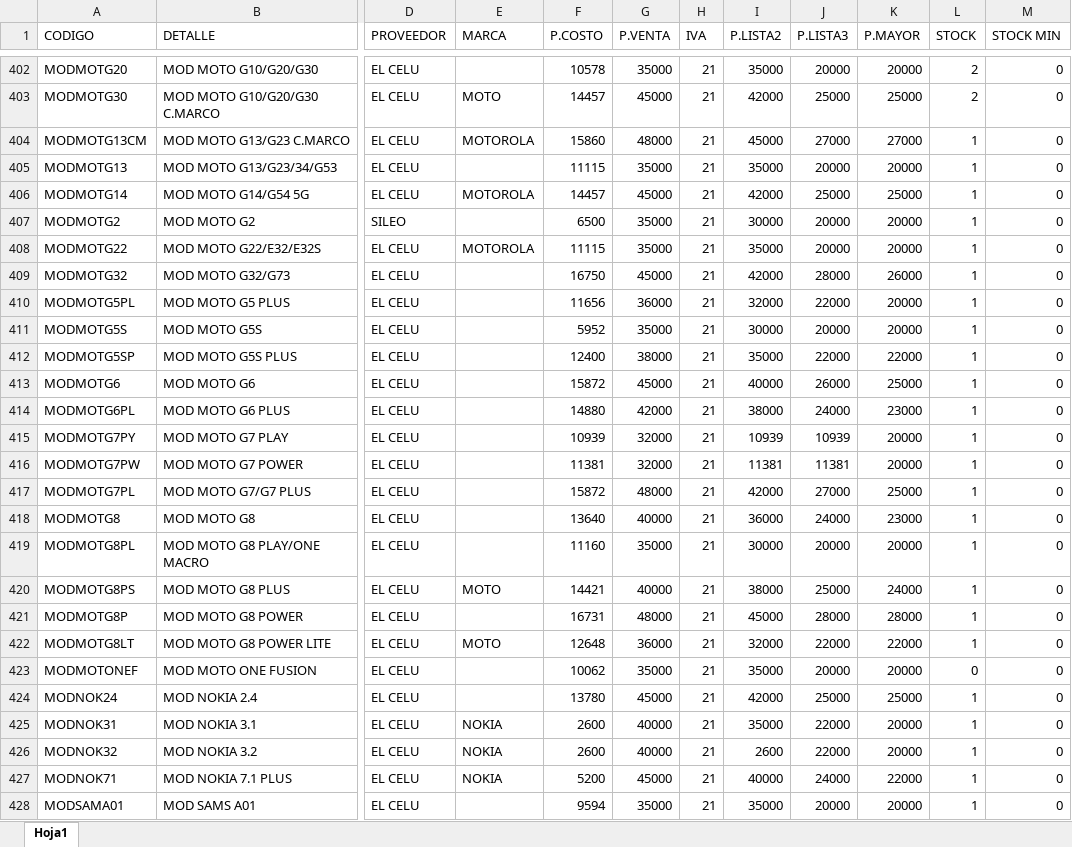
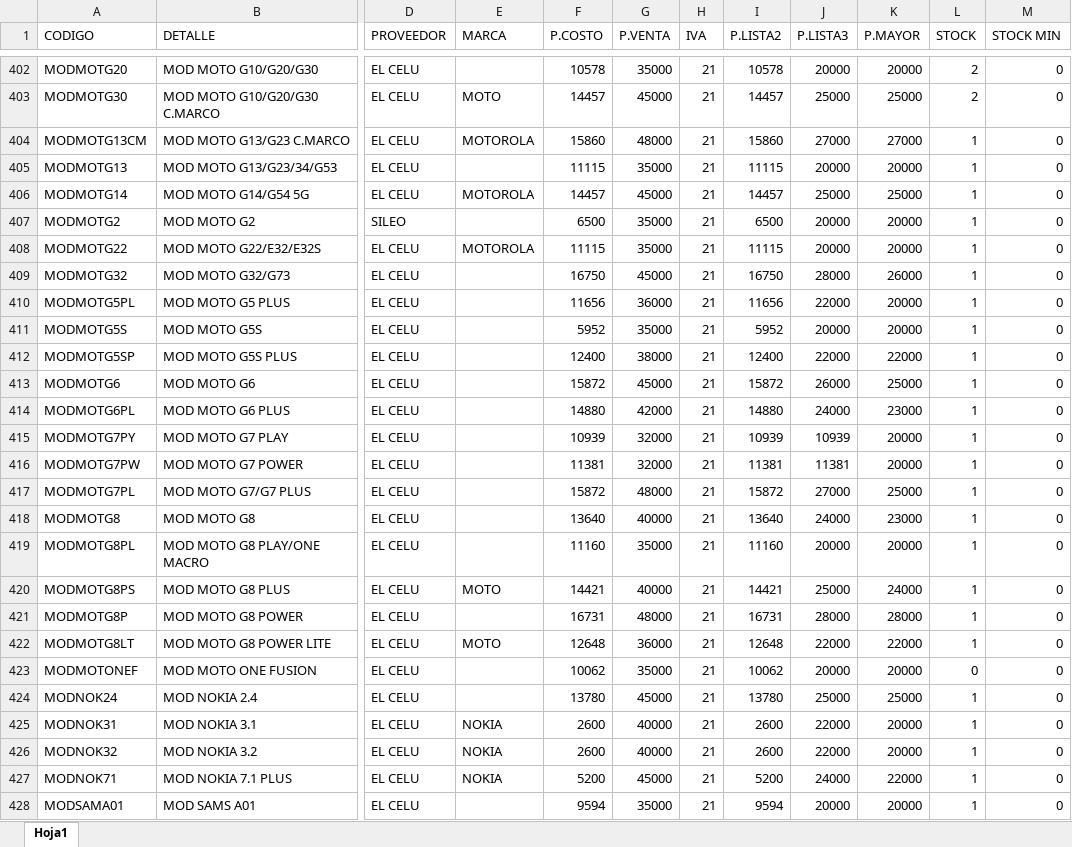
Before and after one commit to matias95ap/novacenter, an Excel workbook: tienda/productos.xlsx, sheet Hoja1, drawn as a sheet; only a part is shown, gaps mark what is left out; values as stored, in another font and other column widths than the file's, no borders; the diff covers the shown part only; the diff names each change by its address in the sheet, - before the commit and + after, or states it on an @@ line.

```diff
--- a/tienda/productos.xlsx (sheet Hoja1)
+++ b/tienda/productos.xlsx (sheet Hoja1)
-I402 (P.LISTA2): 35000
+I402 (P.LISTA2): 10578
-I403 (P.LISTA2): 42000
+I403 (P.LISTA2): 14457
-I404 (P.LISTA2): 45000
+I404 (P.LISTA2): 15860
-I405 (P.LISTA2): 35000
+I405 (P.LISTA2): 11115
-I406 (P.LISTA2): 42000
+I406 (P.LISTA2): 14457
-I407 (P.LISTA2): 30000
+I407 (P.LISTA2): 6500
-I408 (P.LISTA2): 35000
+I408 (P.LISTA2): 11115
-I409 (P.LISTA2): 42000
+I409 (P.LISTA2): 16750
-I410 (P.LISTA2): 32000
+I410 (P.LISTA2): 11656
-I411 (P.LISTA2): 30000
+I411 (P.LISTA2): 5952
-I412 (P.LISTA2): 35000
+I412 (P.LISTA2): 12400
-I413 (P.LISTA2): 40000
+I413 (P.LISTA2): 15872
-I414 (P.LISTA2): 38000
+I414 (P.LISTA2): 14880
-I417 (P.LISTA2): 42000
+I417 (P.LISTA2): 15872
-I418 (P.LISTA2): 36000
+I418 (P.LISTA2): 13640
-I419 (P.LISTA2): 30000
+I419 (P.LISTA2): 11160
-I420 (P.LISTA2): 38000
+I420 (P.LISTA2): 14421
-I421 (P.LISTA2): 45000
+I421 (P.LISTA2): 16731
-I422 (P.LISTA2): 32000
+I422 (P.LISTA2): 12648
-I423 (P.LISTA2): 35000
+I423 (P.LISTA2): 10062
-I424 (P.LISTA2): 42000
+I424 (P.LISTA2): 13780
-I425 (P.LISTA2): 35000
+I425 (P.LISTA2): 2600
-I427 (P.LISTA2): 40000
+I427 (P.LISTA2): 5200
-I428 (P.LISTA2): 35000
+I428 (P.LISTA2): 9594
```
Also changed, not shown: 18 added rows and 111 edited cells elsewhere in this sheet.
